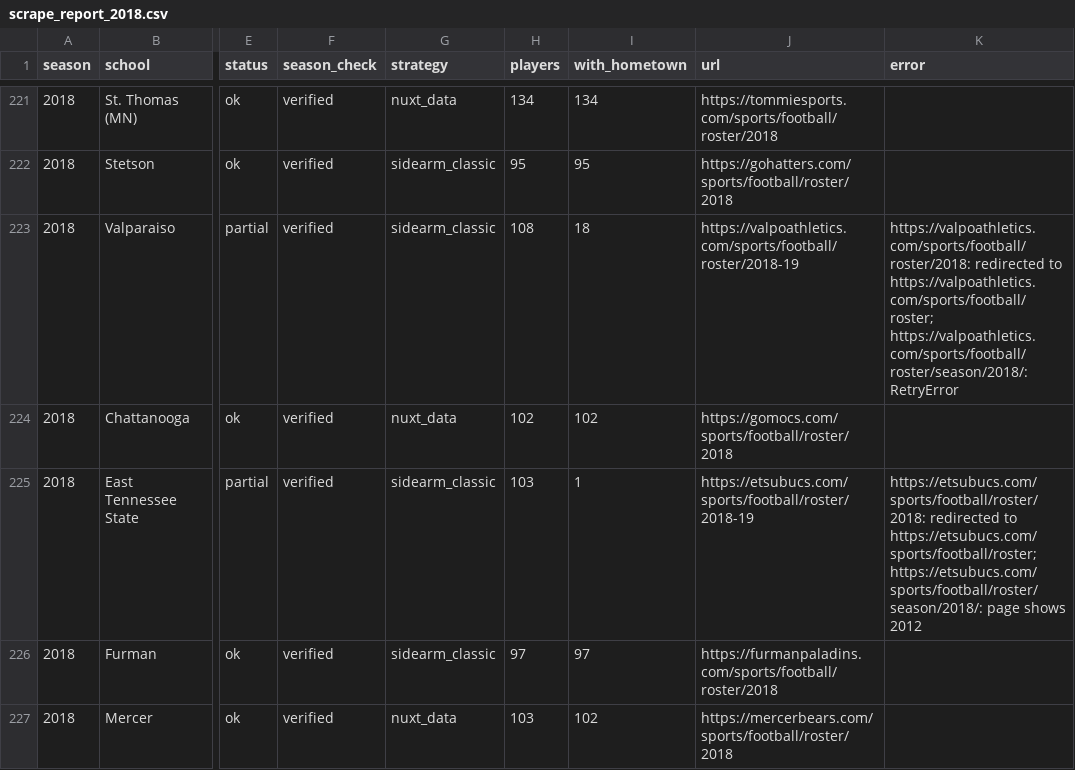
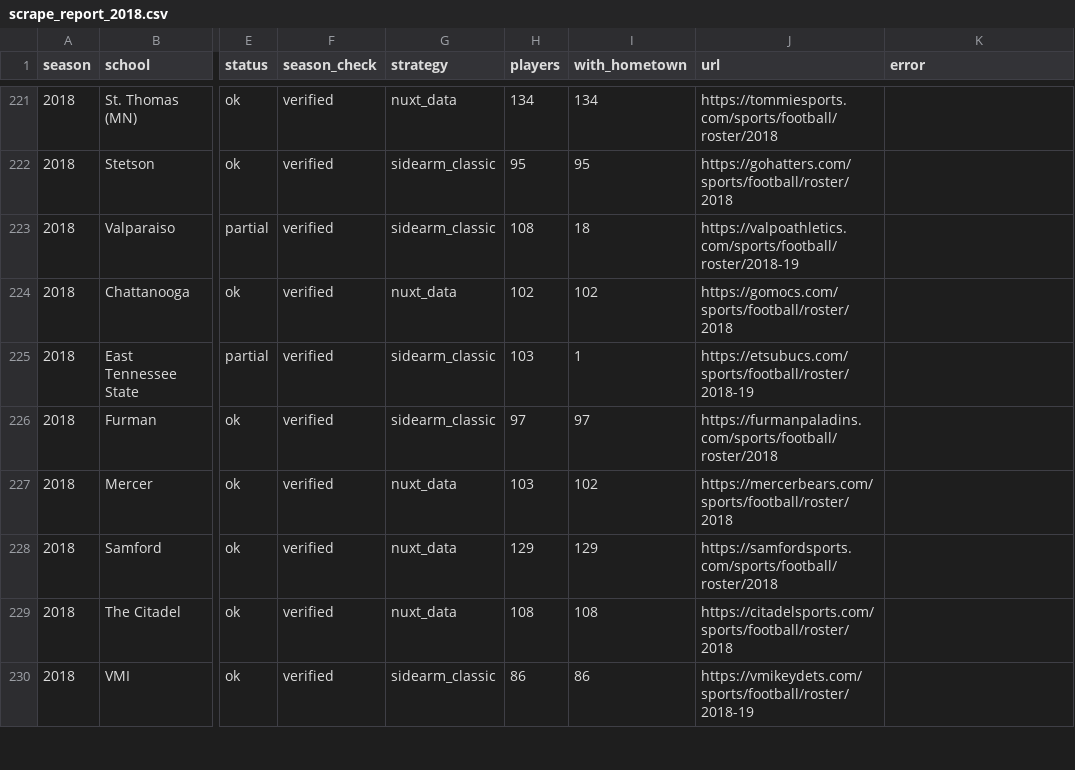
Before and after one commit to SarahMLammert/college-sports-atlas, a CSV file: data/reports/scrape_report_2018.csv, drawn as a sheet; only a part is shown, gaps mark what is left out; the shorter side is filled out with more unchanged rows; the diff names each change by its address in the sheet, - before the commit and + after, or states it on an @@ line.

```diff
--- a/data/reports/scrape_report_2018.csv
+++ b/data/reports/scrape_report_2018.csv
-K223 (error): https://valpoathletics.com/sports/football/roster/2018: redirected to https://valpoathletics.com/sports/football/roster; https://valpoathletics.com/sports/football/roster/season/2018/: RetryError
+K223 (error): (empty)
-K225 (error): https://etsubucs.com/sports/football/roster/2018: redirected to https://etsubucs.com/sports/football/roster; https://etsubucs.com/sports/football/roster/season/2018/: page shows 2012
+K225 (error): (empty)
```
Also changed, not shown: data/reports/scrape_report_2016.csv, data/reports/scrape_report_2017.csv, 19 other files.
